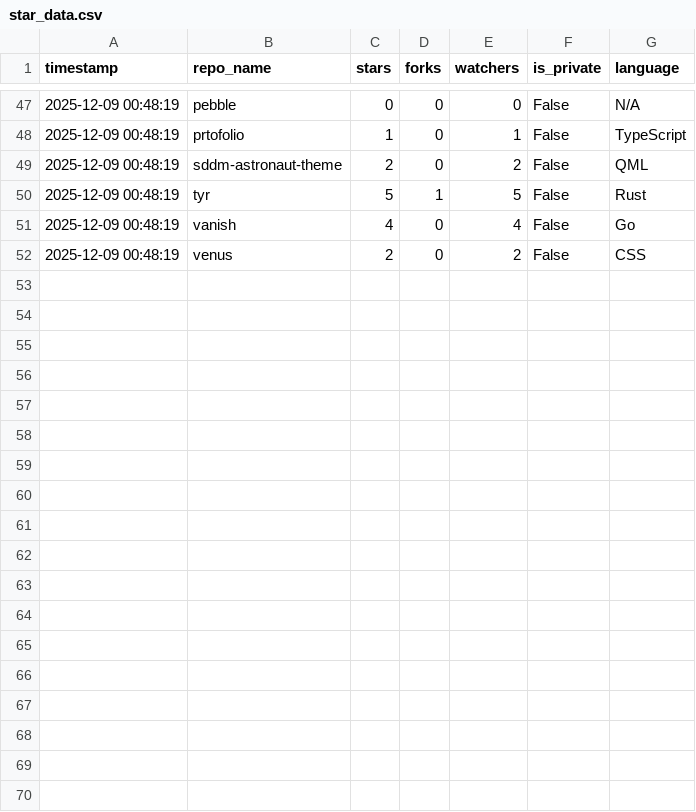
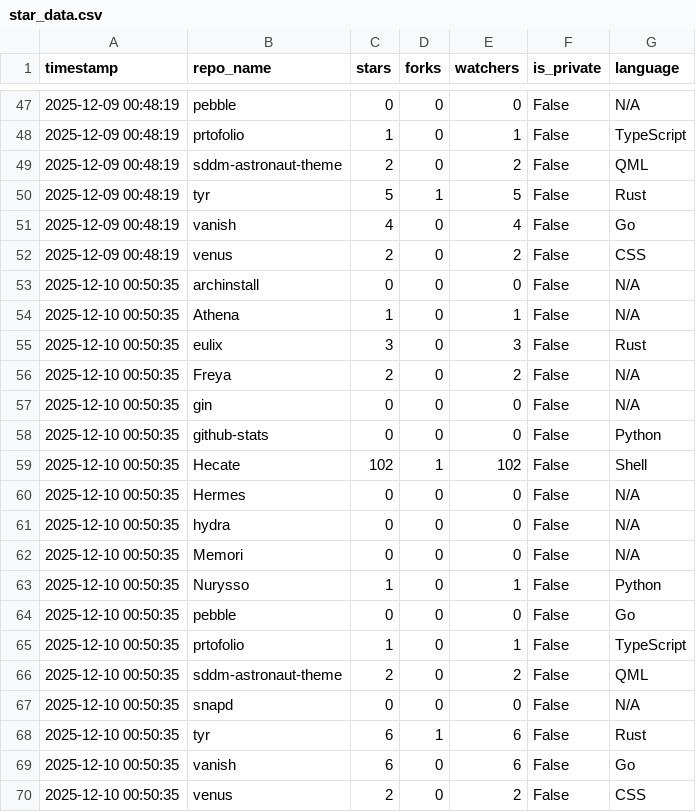
Before and after one commit to Nurysso/Nurysso, a CSV file: data/star_data.csv, drawn as a sheet; only a part is shown, gaps mark what is left out; the diff names each change by its address in the sheet, - before the commit and + after, or states it on an @@ line.

```diff
--- a/data/star_data.csv
+++ b/data/star_data.csv
+row 53: 2025-12-10 00:50:35 | archinstall | 0 | 0 | 0 | False | N/A
+row 54: 2025-12-10 00:50:35 | Athena | 1 | 0 | 1 | False | N/A
+row 55: 2025-12-10 00:50:35 | eulix | 3 | 0 | 3 | False | Rust
+row 56: 2025-12-10 00:50:35 | Freya | 2 | 0 | 2 | False | N/A
+row 57: 2025-12-10 00:50:35 | gin | 0 | 0 | 0 | False | N/A
+row 58: 2025-12-10 00:50:35 | github-stats | 0 | 0 | 0 | False | Python
+row 59: 2025-12-10 00:50:35 | Hecate | 102 | 1 | 102 | False | Shell
+row 60: 2025-12-10 00:50:35 | Hermes | 0 | 0 | 0 | False | N/A
+row 61: 2025-12-10 00:50:35 | hydra | 0 | 0 | 0 | False | N/A
+row 62: 2025-12-10 00:50:35 | Memori | 0 | 0 | 0 | False | N/A
+row 63: 2025-12-10 00:50:35 | Nurysso | 1 | 0 | 1 | False | Python
+row 64: 2025-12-10 00:50:35 | pebble | 0 | 0 | 0 | False | Go
+row 65: 2025-12-10 00:50:35 | prtofolio | 1 | 0 | 1 | False | TypeScript
+row 66: 2025-12-10 00:50:35 | sddm-astronaut-theme | 2 | 0 | 2 | False | QML
+row 67: 2025-12-10 00:50:35 | snapd | 0 | 0 | 0 | False | N/A
+row 68: 2025-12-10 00:50:35 | tyr | 6 | 1 | 6 | False | Rust
+row 69: 2025-12-10 00:50:35 | vanish | 6 | 0 | 6 | False | Go
+row 70: 2025-12-10 00:50:35 | venus | 2 | 0 | 2 | False | CSS
```
Also changed, not shown: 1 other file.
